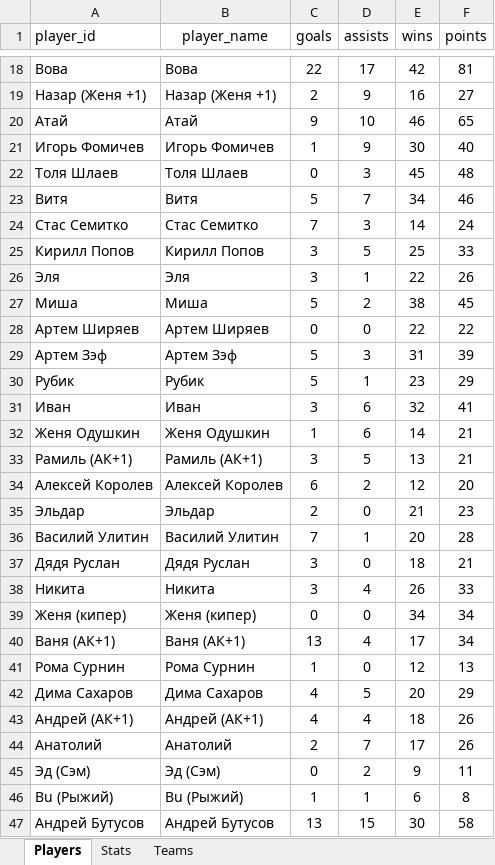
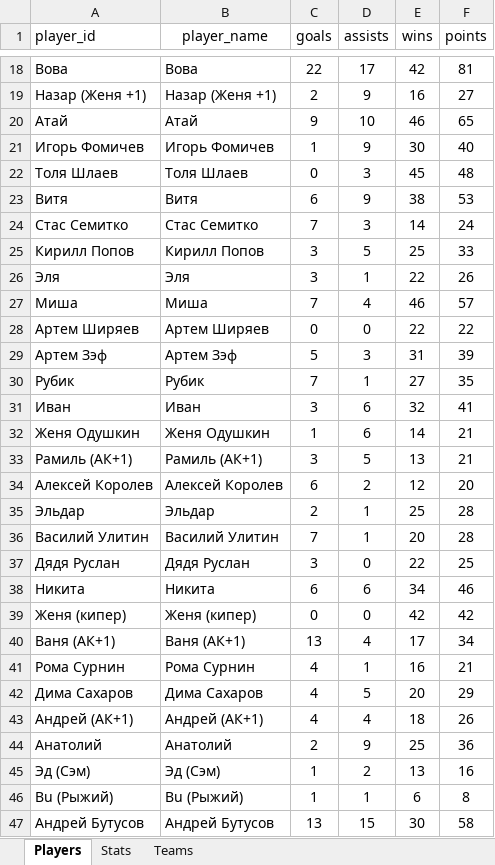
Before and after one commit to Greyusek/football_stats, an Excel workbook: football_stats.xlsx, sheet Players, drawn as a sheet; only a part is shown, gaps mark what is left out; values as stored, in another font and other column widths than the file's, no borders; table styles not drawn; the diff covers the shown part only; the diff names each change by its address in the sheet, - before the commit and + after, or states it on an @@ line.

```diff
--- a/football_stats.xlsx (sheet Players)
+++ b/football_stats.xlsx (sheet Players)
-C23 (goals): 5
+C23 (goals): 6
-D23 (assists): 7
+D23 (assists): 9
-E23 (wins): 34
+E23 (wins): 38
-F23 (points): 46
+F23 (points): 53
-C27 (goals): 5
+C27 (goals): 7
-D27 (assists): 2
+D27 (assists): 4
-E27 (wins): 38
+E27 (wins): 46
-F27 (points): 45
+F27 (points): 57
-C30 (goals): 5
+C30 (goals): 7
-E30 (wins): 23
+E30 (wins): 27
-F30 (points): 29
+F30 (points): 35
-D35 (assists): 0
+D35 (assists): 1
-E35 (wins): 21
+E35 (wins): 25
-F35 (points): 23
+F35 (points): 28
-E37 (wins): 18
+E37 (wins): 22
-F37 (points): 21
+F37 (points): 25
-C38 (goals): 3
+C38 (goals): 6
-D38 (assists): 4
+D38 (assists): 6
-E38 (wins): 26
+E38 (wins): 34
-F38 (points): 33
+F38 (points): 46
-E39 (wins): 34
+E39 (wins): 42
-F39 (points): 34
+F39 (points): 42
-C41 (goals): 1
+C41 (goals): 4
-D41 (assists): 0
+D41 (assists): 1
-E41 (wins): 12
+E41 (wins): 16
-F41 (points): 13
+F41 (points): 21
-D44 (assists): 7
+D44 (assists): 9
-E44 (wins): 17
+E44 (wins): 25
-F44 (points): 26
+F44 (points): 36
-C45 (goals): 0
+C45 (goals): 1
-E45 (wins): 9
+E45 (wins): 13
-F45 (points): 11
+F45 (points): 16
```
Also changed, not shown: 27 edited cells elsewhere in this sheet, sheet Stats, sheet Teams, 3 other files.
